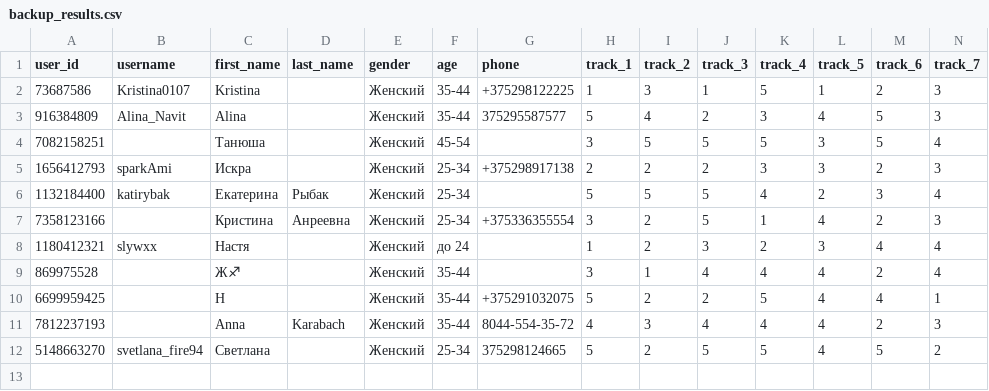
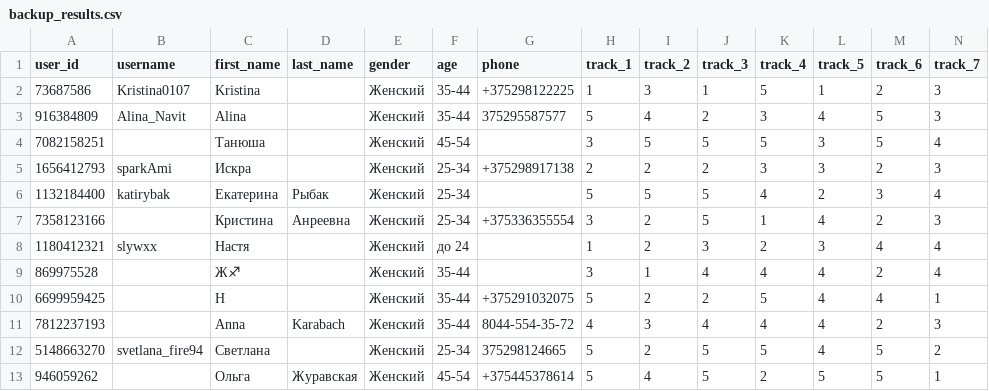
Before and after one commit to muzredmaksimov-dot/testmuzicbot_results, a CSV file: backup_results.csv, drawn as a sheet; only a part is shown; rows hold the shown columns only; the diff names each change by its address in the sheet, - before the commit and + after, or states it on an @@ line.

Commit message:
Buffer flush to GitHub

```diff
--- a/backup_results.csv
+++ b/backup_results.csv
+row 13: 946059262 |  | Ольга | Журавская | Женский | 45-54 | +375445378614 | 5 | 4 | 5 | 2 | 5 | 5 | 1
```
